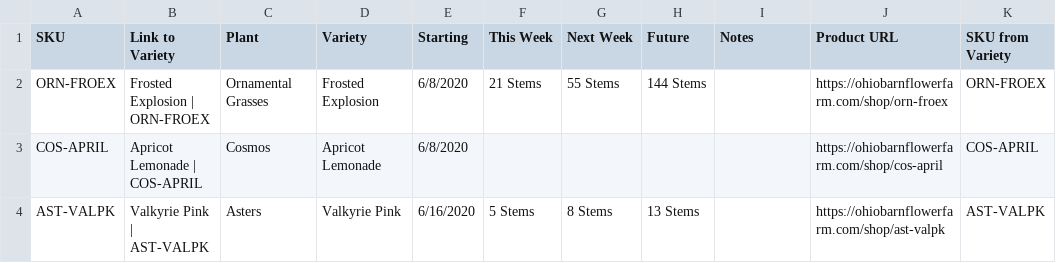
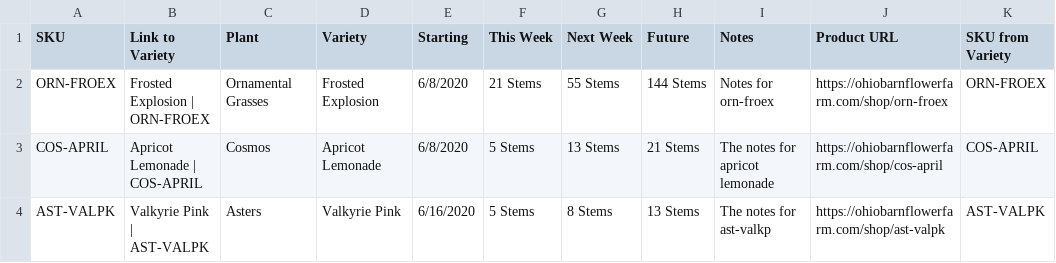
Before and after one commit to ohiobarn/flowerfarm, a CSV file: exports/airtable/forecast.csv, drawn as a sheet.

```diff
--- a/exports/airtable/forecast.csv
+++ b/exports/airtable/forecast.csv
@@ -1,4 +1,4 @@
 SKU,Link to Variety,Plant,Variety,Starting,This Week,Next Week,Future,Notes,Product URL,SKU from Variety
-ORN-FROEX,Frosted Explosion | ORN-FROEX,Ornamental Grasses,Frosted Explosion ,6/8/2020,21 Stems,55 Stems,144 Stems,,https://ohiobarnflowerfarm.com/shop/orn-froex,ORN-FROEX
-COS-APRIL,Apricot Lemonade | COS-APRIL,Cosmos,Apricot Lemonade ,6/8/2020,,,,,https://ohiobarnflowerfarm.com/shop/cos-april,COS-APRIL
-AST-VALPK,Valkyrie Pink | AST-VALPK,Asters,Valkyrie Pink ,6/16/2020,5 Stems,8 Stems,13 Stems,,https://ohiobarnflowerfarm.com/shop/ast-valpk,AST-VALPK
+ORN-FROEX,Frosted Explosion | ORN-FROEX,Ornamental Grasses,Frosted Explosion ,6/8/2020,21 Stems,55 Stems,144 Stems,Notes for orn-froex,https://ohiobarnflowerfarm.com/shop/orn-froex,ORN-FROEX
+COS-APRIL,Apricot Lemonade | COS-APRIL,Cosmos,Apricot Lemonade ,6/8/2020,5 Stems,13 Stems,21 Stems,The notes for apricot lemonade,https://ohiobarnflowerfarm.com/shop/cos-april,COS-APRIL
+AST-VALPK,Valkyrie Pink | AST-VALPK,Asters,Valkyrie Pink ,6/16/2020,5 Stems,8 Stems,13 Stems,The notes for ast-valkp,https://ohiobarnflowerfarm.com/shop/ast-valpk,AST-VALPK
```
Also changed, not shown: 2 other files.
